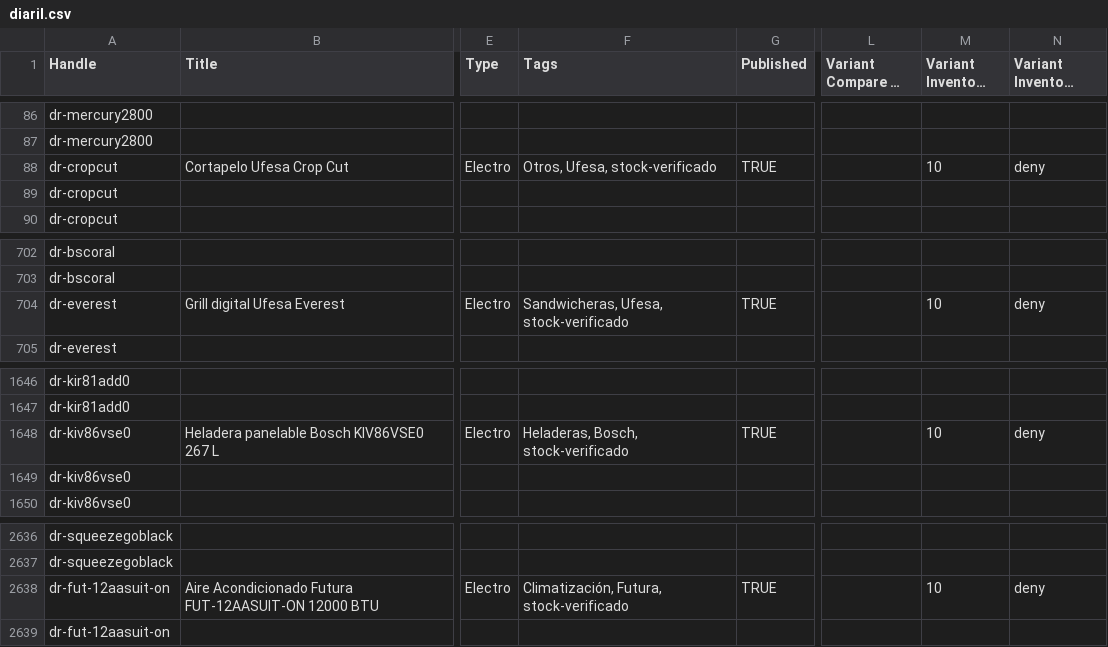
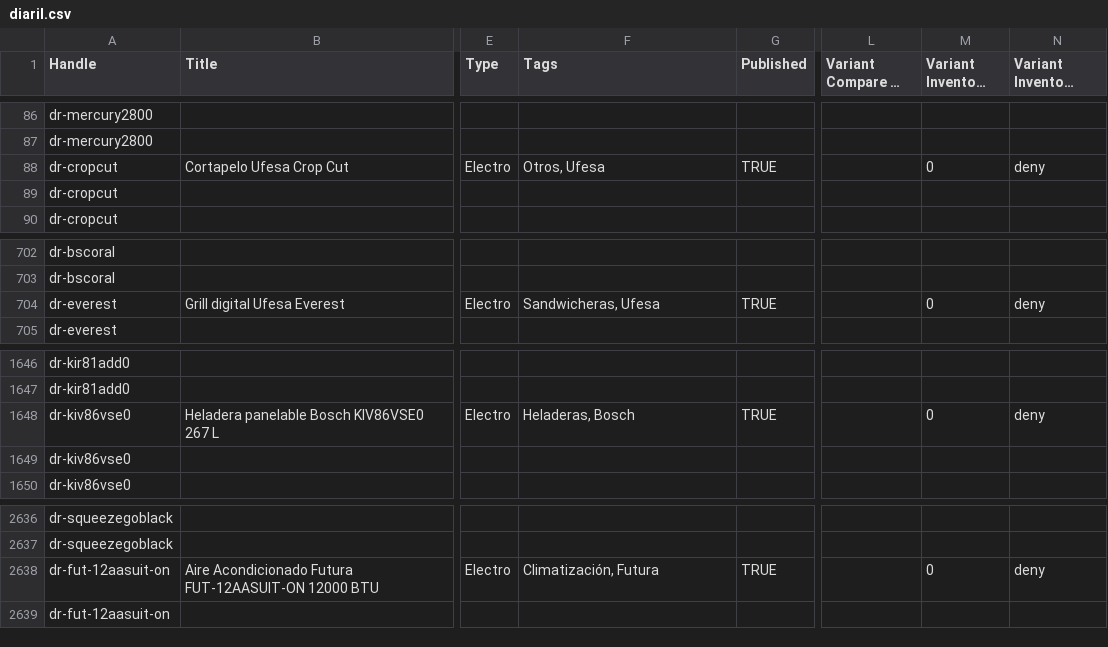
Before and after one commit to directiva-edifica/edifica-sync, a CSV file: respaldos/diaril.csv, drawn as a sheet; only a part is shown, gaps mark what is left out; long unchanged cells end in …; the diff names each change by its address in the sheet, - before the commit and + after, or states it on an @@ line.

```diff
--- a/respaldos/diaril.csv
+++ b/respaldos/diaril.csv
-F88 (Tags): Otros, Ufesa, stock-verificado
+F88 (Tags): Otros, Ufesa
-M88 (Variant Inventory Qty): 10
+M88 (Variant Inventory Qty): 0
-F704 (Tags): Sandwicheras, Ufesa, stock-verificado
+F704 (Tags): Sandwicheras, Ufesa
-M704 (Variant Inventory Qty): 10
+M704 (Variant Inventory Qty): 0
-F1648 (Tags): Heladeras, Bosch, stock-verificado
+F1648 (Tags): Heladeras, Bosch
-M1648 (Variant Inventory Qty): 10
+M1648 (Variant Inventory Qty): 0
-F2638 (Tags): Climatización, Futura, stock-verificado
+F2638 (Tags): Climatización, Futura
-M2638 (Variant Inventory Qty): 10
+M2638 (Variant Inventory Qty): 0
```
Also changed, not shown: respaldos/historial_cotizacion.csv, respaldos/joacamar.csv, 2 other files.
